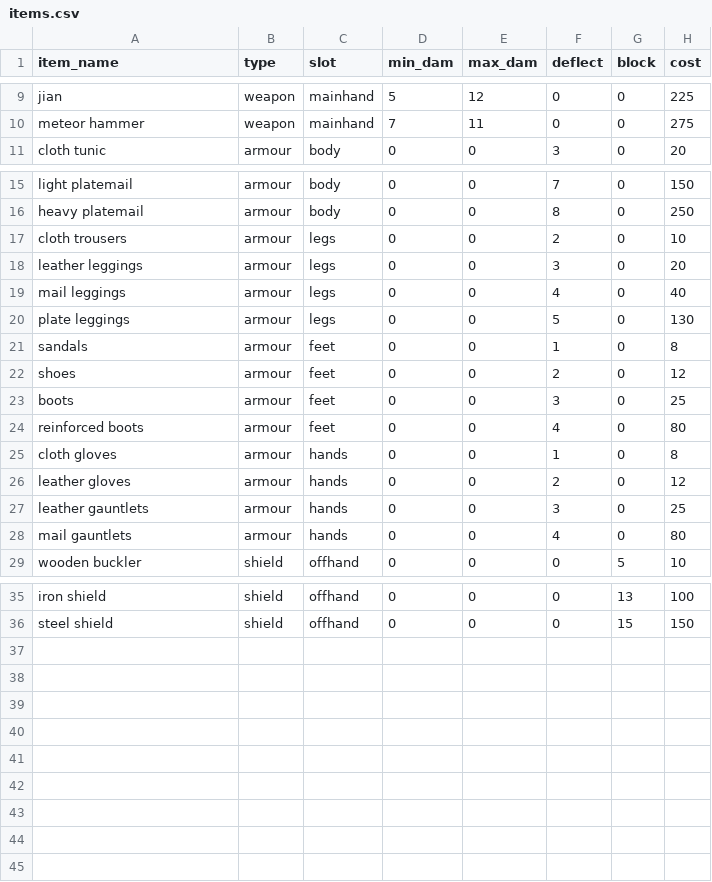
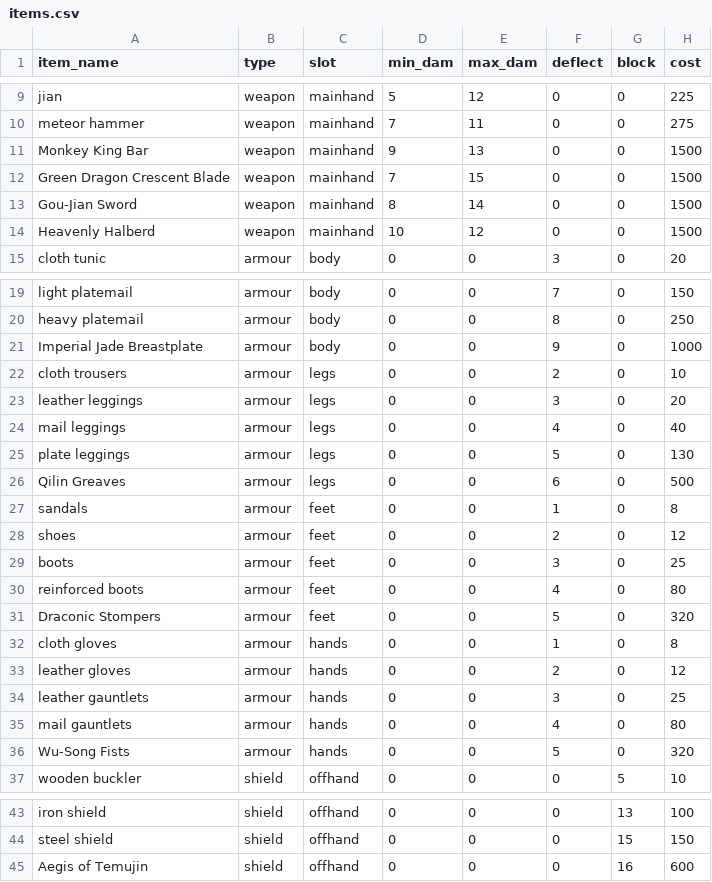
Before and after one commit to AnthonyChuah/LegendOfWujin, a CSV file: items.csv, drawn as a sheet; only a part is shown, gaps mark what is left out; the diff names each change by its address in the sheet, - before the commit and + after, or states it on an @@ line.

Commit message:
Added two new zones, more mobs, legendary items, made boss stronger

```diff
--- a/items.csv
+++ b/items.csv
+row 11: Monkey King Bar | weapon | mainhand | 9 | 13 | 0 | 0 | 1500
+row 12: Green Dragon Crescent Blade | weapon | mainhand | 7 | 15 | 0 | 0 | 1500
+row 13: Gou-Jian Sword | weapon | mainhand | 8 | 14 | 0 | 0 | 1500
+row 14: Heavenly Halberd | weapon | mainhand | 10 | 12 | 0 | 0 | 1500
+row 21: Imperial Jade Breastplate | armour | body | 0 | 0 | 9 | 0 | 1000
+row 26: Qilin Greaves | armour | legs | 0 | 0 | 6 | 0 | 500
+row 31: Draconic Stompers | armour | feet | 0 | 0 | 5 | 0 | 320
+row 36: Wu-Song Fists | armour | hands | 0 | 0 | 5 | 0 | 320
+row 45: Aegis of Temujin | shield | offhand | 0 | 0 | 0 | 16 | 600
```
Also changed, not shown: map.csv, mobs.csv, 1 other file.
